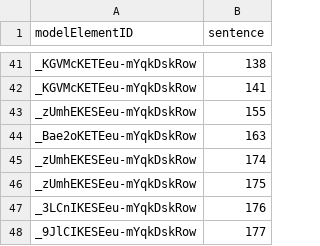
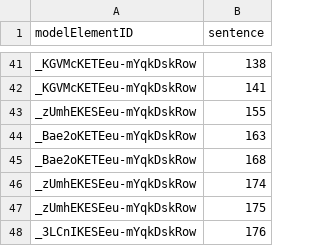
Before and after one commit to ArDoCo/Core, a CSV file: teammates/text_2021/goldstandard.csv, drawn as a sheet; only a part is shown, gaps mark what is left out; the shorter side is filled out with more unchanged rows.

Commit message:
Squashed 'tests/src/test/resources/benchmark/' changes from db06232a..9e5a2d2f
9e5a2d2f Add missing trace link in GS for TEAMMATES (#8)
00fda988 Update README.md
cd4606d4 Update README.md

git-subtree-dir: tests/src/test/resources/benchmark
git-subtree-split: 9e5a2d2fac9d5399054eeb2239959adb9da7e2e3

```diff
--- a/teammates/text_2021/goldstandard.csv
+++ b/teammates/text_2021/goldstandard.csv
@@ -44,2 +44,3 @@ _zUmhEKESEeu-mYqkDskRow,155
 _Bae2oKETEeu-mYqkDskRow,163
+_Bae2oKETEeu-mYqkDskRow,168
 _zUmhEKESEeu-mYqkDskRow,174
```
Also changed, not shown: 2 other files.
